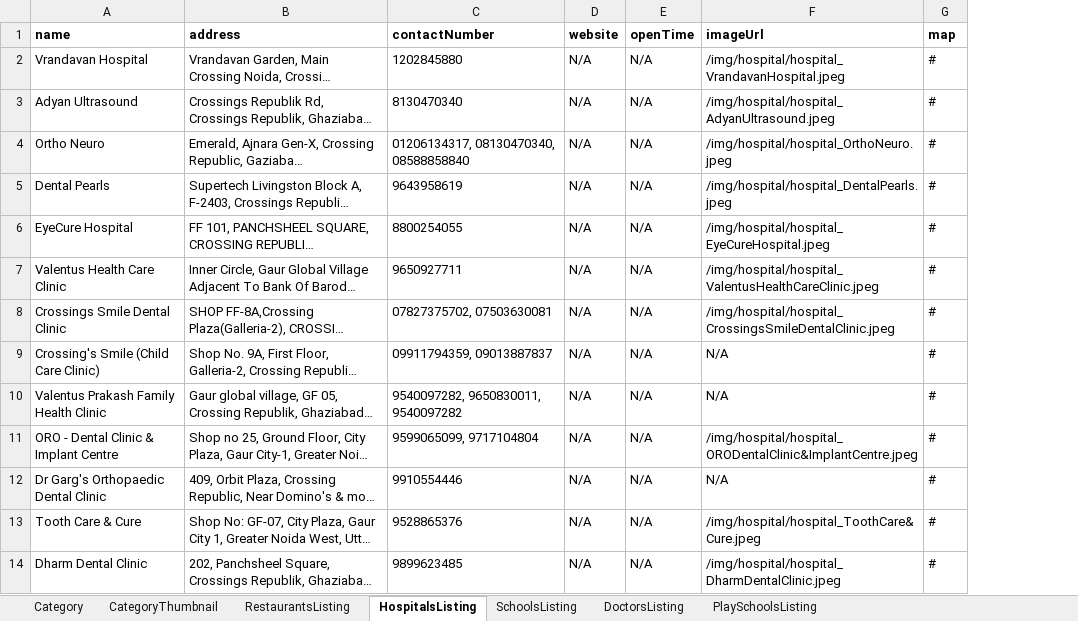
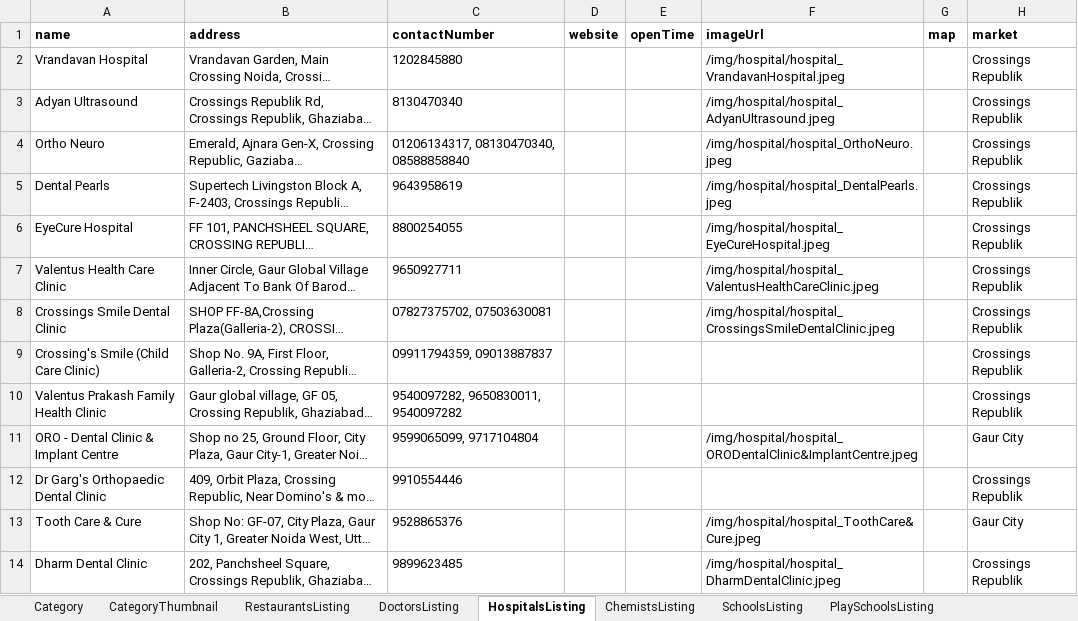
Before and after one commit to munishbharmoria/nx, an Excel workbook: src/main/resources/nxData_local.xlsx, sheet HospitalsListing, drawn as a sheet; long unchanged cells end in …; values as stored, in another font and other column widths than the file's, no borders; the diff names each change by its address in the sheet, - before the commit and + after, or states it on an @@ line.

```diff
--- a/src/main/resources/nxData_local.xlsx (sheet HospitalsListing)
+++ b/src/main/resources/nxData_local.xlsx (sheet HospitalsListing)
+sheet tab: ChemistsListing
@@ sheet tab order changed: Category | CategoryThumbnail | RestaurantsListing | DoctorsListing | HospitalsListing | ChemistsListing | SchoolsListing | PlaySchoolsListing @@
+column H (market), rows 2-14: Crossings Republik | Crossings Republik | Crossings Republik | Crossings Republik | Crossings Republik | Crossings Republik | Crossings Republik | Crossings Republik | Crossings Republik | Gaur City | Crossings Republik | Gaur City | Crossings Republik
-D2:D14 (website): N/A
+D2:D14 (website): (empty)
-E2:E14 (openTime): N/A
+E2:E14 (openTime): (empty)
-G2:G14 (map): #
+G2:G14 (map): (empty)
-F9:F10 (imageUrl): N/A
+F9:F10 (imageUrl): (empty)
-F12 (imageUrl): N/A
+F12 (imageUrl): (empty)
```
Also changed, not shown: sheet DoctorsListing, sheet RestaurantsListing, sheet SchoolsListing, sheet Category, sheet PlaySchoolsListing.
